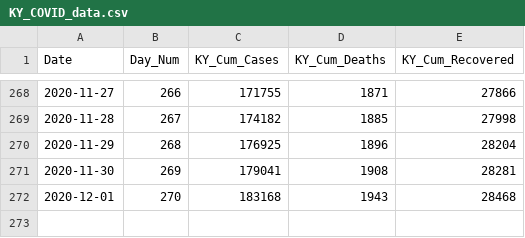
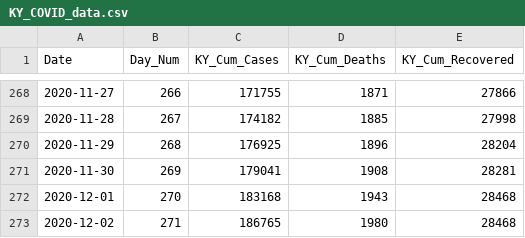
Before and after one commit to Prof-Sears/prof-sears.github.io, a CSV file: Learning/CSVData/KY_COVID_data.csv, drawn as a sheet; only a part is shown, gaps mark what is left out; the diff names each change by its address in the sheet, - before the commit and + after, or states it on an @@ line.

Commit message:
Daily data Dec 02

```diff
--- a/Learning/CSVData/KY_COVID_data.csv
+++ b/Learning/CSVData/KY_COVID_data.csv
+row 273: 2020-12-02 | 271 | 186765 | 1980 | 28468
```
